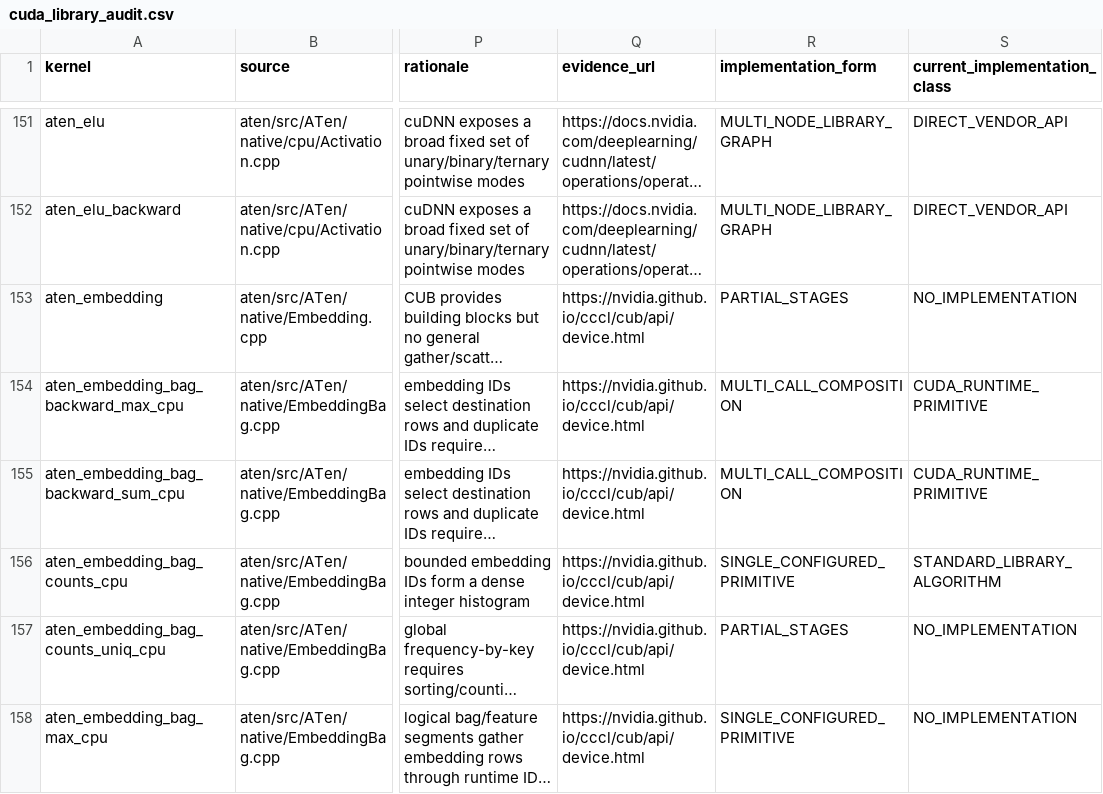
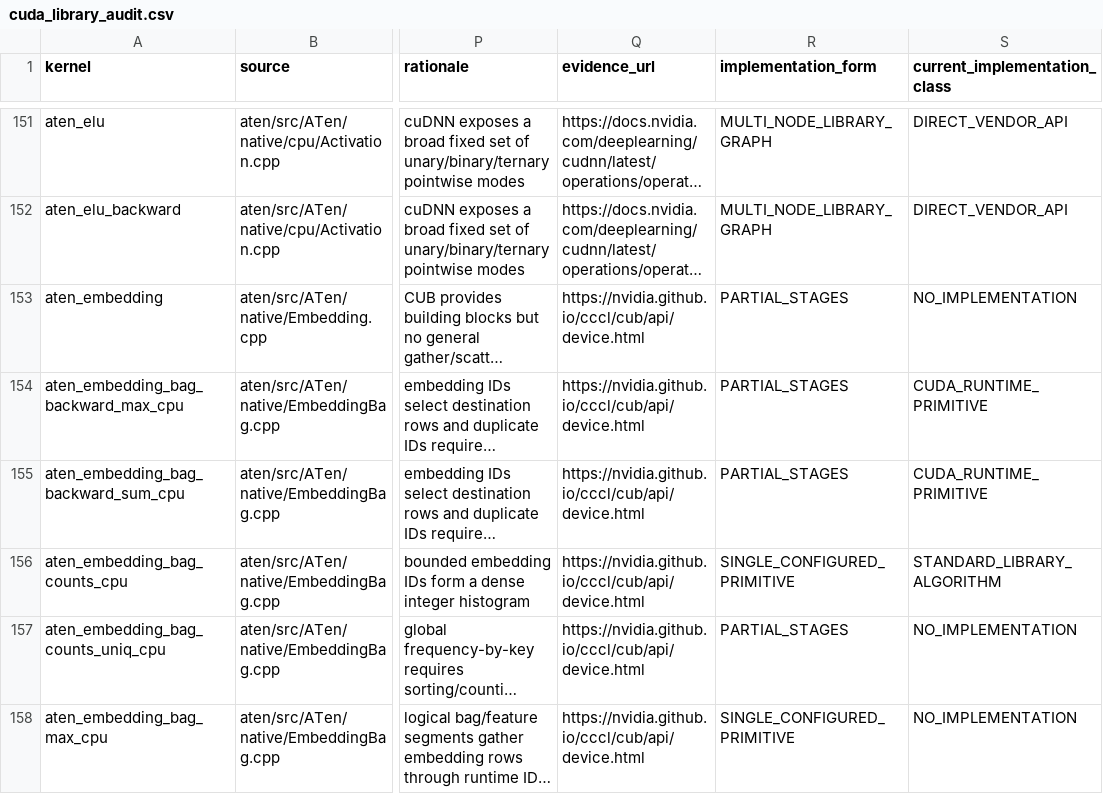
Before and after one commit to llvm/Polygeist, a CSV file: issues/aten_c_kernels/cuda_library_audit.csv, drawn as a sheet; only a part is shown, gaps mark what is left out; long unchanged cells end in …; the diff covers the shown part only; the diff names each change by its address in the sheet, - before the commit and + after, or states it on an @@ line.

```diff
--- a/issues/aten_c_kernels/cuda_library_audit.csv
+++ b/issues/aten_c_kernels/cuda_library_audit.csv
-R154:R155 (implementation_form): MULTI_CALL_COMPOSITION
+R154:R155 (implementation_form): PARTIAL_STAGES
```
Also changed, not shown: 6 edited cells elsewhere in this file, issues/aten_c_kernels/cuda_library_gap_detailed.csv, 33 other files.
